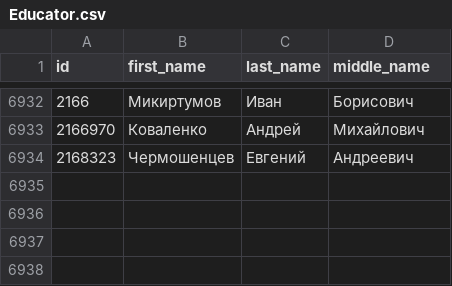
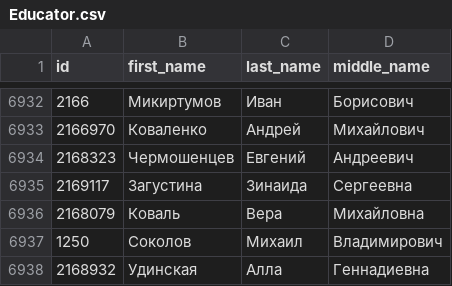
Before and after one commit to Anton-Kraev/timetable-database, a CSV file: CSV/Educator.csv, drawn as a sheet; only a part is shown, gaps mark what is left out.

Commit message:
Change Educator, Group, Division and Program tables

```diff
--- a/CSV/Educator.csv
+++ b/CSV/Educator.csv
@@ -6934 +6934,5 @@ id,first_name,last_name,middle_name
 2168323,Чермошенцев,Евгений,Андреевич
+2169117,Загустина,Зинаида,Сергеевна
+2168079,Коваль,Вера,Михайловна
+1250,Соколов,Михаил,Владимирович
+2168932,Удинская,Алла,Геннадиевна
```
Also changed, not shown: CSV/Division.csv, CSV/Group.csv.
